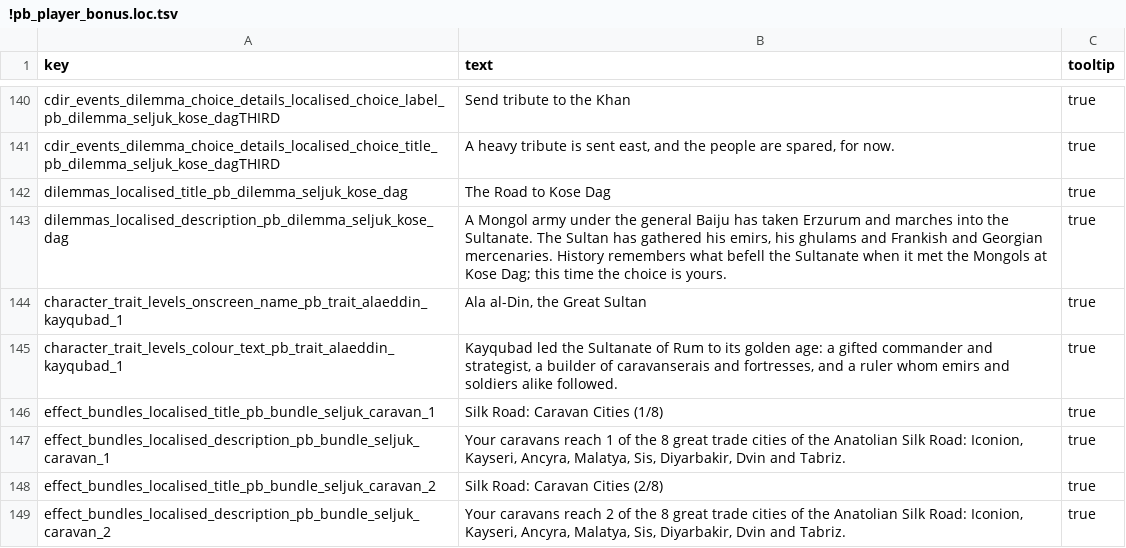
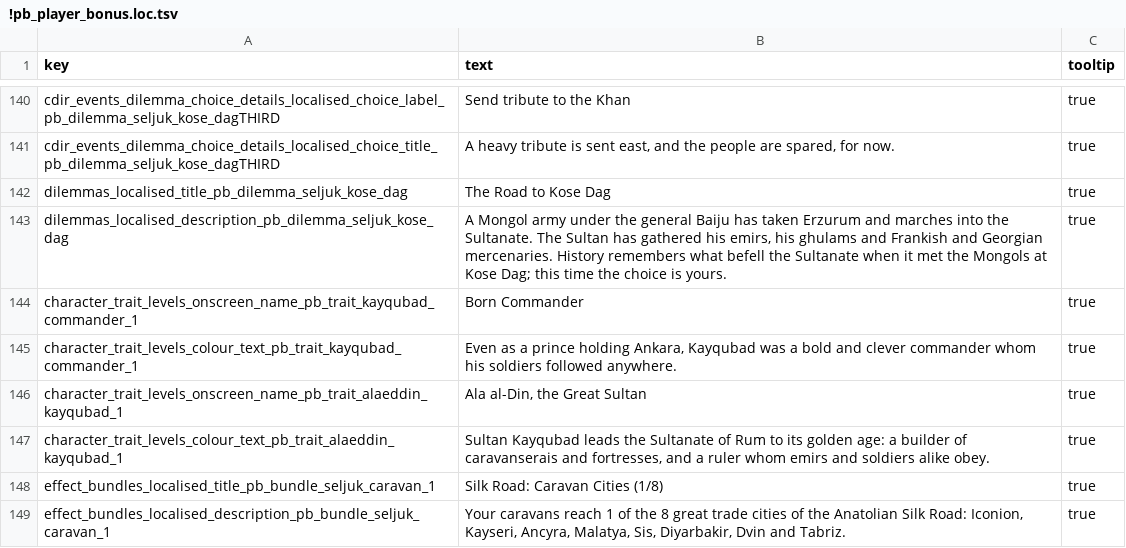
Before and after one commit to mustafadgncy66-max/myrepo, a TSV file: MK1212_OyuncuBonus/tsv/text/db/!pb_player_bonus.loc.tsv, drawn as a sheet; only a part is shown, gaps mark what is left out; the shorter side is filled out with more unchanged rows.

```diff
--- a/MK1212_OyuncuBonus/tsv/text/db/!pb_player_bonus.loc.tsv
+++ b/MK1212_OyuncuBonus/tsv/text/db/!pb_player_bonus.loc.tsv
@@ -143,4 +143,6 @@ dilemmas_localised_title_pb_dilemma_seljuk_kose_dag	The Road to Kose Dag	true
 dilemmas_localised_description_pb_dilemma_seljuk_kose_dag	A Mongol army under the general Baiju has taken Erzurum and marches into the Sultanate. The Sultan has gathered his emirs, his ghulams and Frankish and Georgian mercenaries. History remembers what befell the Sultanate when it met the Mongols at Kose Dag; this time the choice is yours.	true
+character_trait_levels_onscreen_name_pb_trait_kayqubad_commander_1	Born Commander	true
+character_trait_levels_colour_text_pb_trait_kayqubad_commander_1	Even as a prince holding Ankara, Kayqubad was a bold and clever commander whom his soldiers followed anywhere.	true
 character_trait_levels_onscreen_name_pb_trait_alaeddin_kayqubad_1	Ala al-Din, the Great Sultan	true
-character_trait_levels_colour_text_pb_trait_alaeddin_kayqubad_1	Kayqubad led the Sultanate of Rum to its golden age: a gifted commander and strategist, a builder of caravanserais and fortresses, and a ruler whom emirs and soldiers alike followed.	true
+character_trait_levels_colour_text_pb_trait_alaeddin_kayqubad_1	Sultan Kayqubad leads the Sultanate of Rum to its golden age: a builder of caravanserais and fortresses, and a ruler whom emirs and soldiers alike obey.	true
 effect_bundles_localised_title_pb_bundle_seljuk_caravan_1	Silk Road: Caravan Cities (1/8)	true
```
Also changed, not shown: MK1212_OyuncuBonus/tsv/db/character_traits_tables/!pb_player_bonus.tsv, MK1212_OyuncuBonus/tsv/db/trait_level_effects_tables/!pb_player_bonus.tsv, 8 other files.
